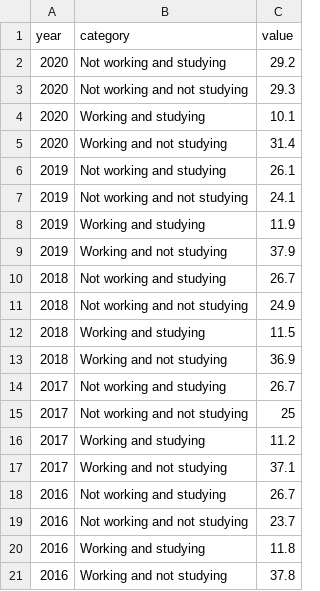
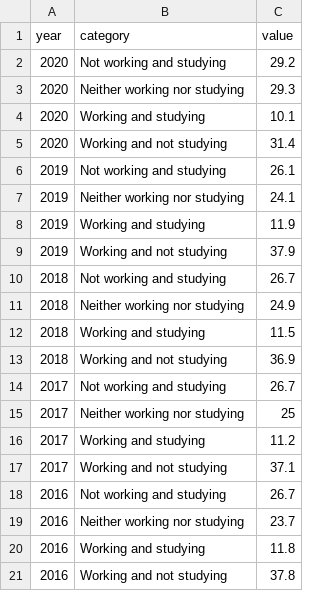
Before and after one commit to boa50/WAYED-challenge, a CSV file: dataset.csv, drawn as a sheet.

```diff
--- a/dataset.csv
+++ b/dataset.csv
@@ -2,3 +2,3 @@ year,category,value
 2020,Not working and studying,29.2
-2020,Not working and not studying,29.3
+2020,Neither working nor studying,29.3
 2020,Working and studying,10.1
@@ -6,3 +6,3 @@ year,category,value
 2019,Not working and studying,26.1
-2019,Not working and not studying,24.1
+2019,Neither working nor studying,24.1
 2019,Working and studying,11.9
@@ -10,3 +10,3 @@ year,category,value
 2018,Not working and studying,26.7
-2018,Not working and not studying,24.9
+2018,Neither working nor studying,24.9
 2018,Working and studying,11.5
@@ -14,3 +14,3 @@ year,category,value
 2017,Not working and studying,26.7
-2017,Not working and not studying,25
+2017,Neither working nor studying,25
 2017,Working and studying,11.2
@@ -18,3 +18,3 @@ year,category,value
 2016,Not working and studying,26.7
-2016,Not working and not studying,23.7
+2016,Neither working nor studying,23.7
 2016,Working and studying,11.8
```
Also changed, not shown: 1 other file.
